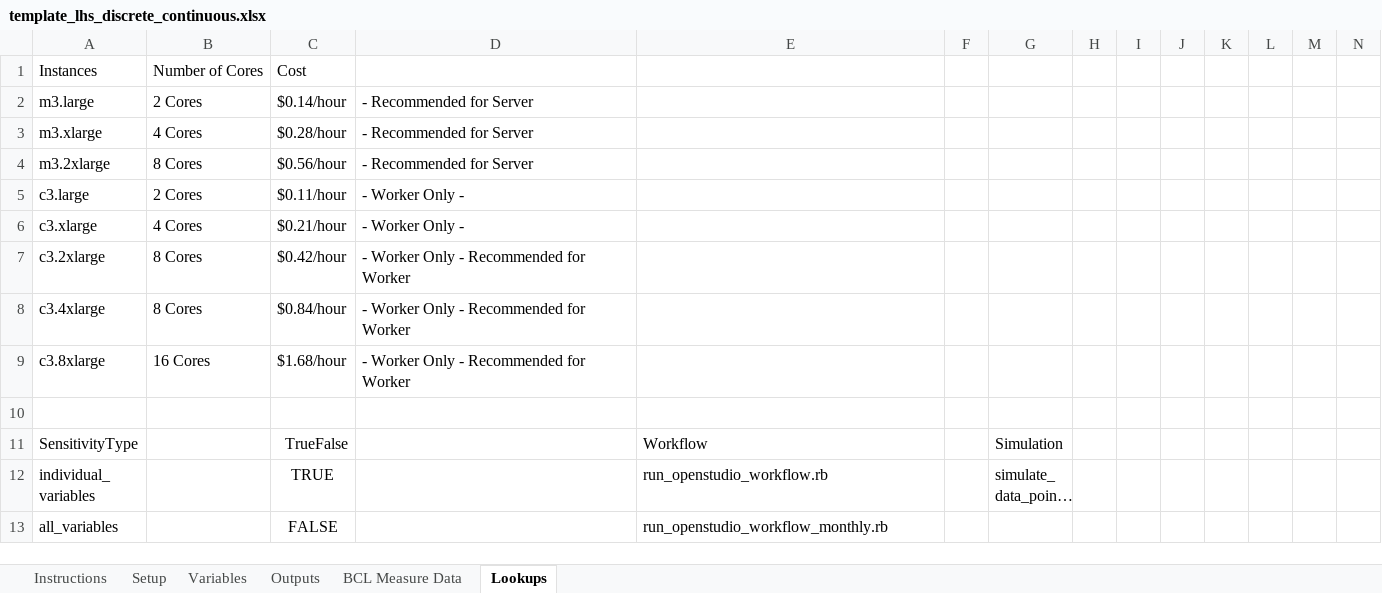
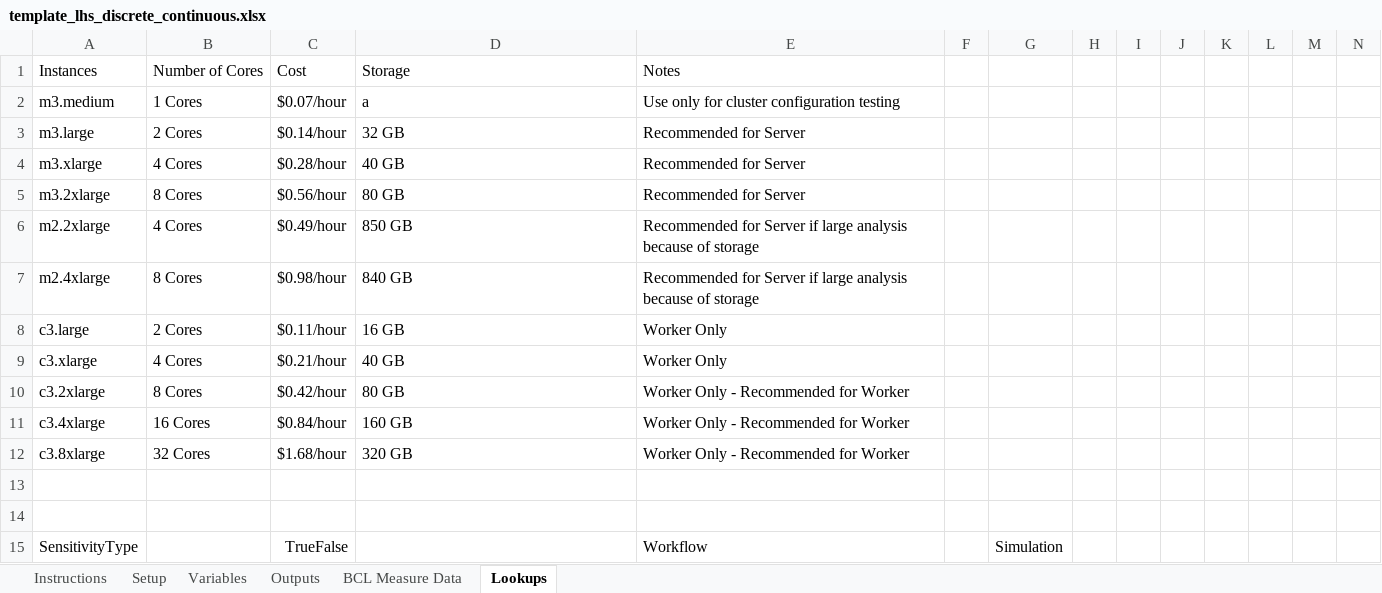
Before and after one commit to NREL/OpenStudio-analysis-spreadsheet, an Excel workbook: projects/template_lhs_discrete_continuous.xlsx, sheet Lookups, drawn as a sheet; only a part is shown; the shorter side is filled out with more unchanged rows; long unchanged cells end in …; values as stored, in another font and other column widths than the file's, no borders; addresses are those after the commit; rows hold the shown columns only; the diff names each change by its address in the sheet, - before the commit and + after, or states it on an @@ line.

```diff
--- a/projects/template_lhs_discrete_continuous.xlsx (sheet Lookups)
+++ b/projects/template_lhs_discrete_continuous.xlsx (sheet Lookups)
-D1: (empty)
+D1: Storage
-E1: (empty)
+E1: Notes
+row 2: m3.medium | 1 Cores | $0.07/hour | a | Use only for cluster configuration testing
-D3: - Recommended for Server
+D3: 32 GB
-E3:E5: (empty)
+E3:E5: Recommended for Server
-D4: - Recommended for Server
+D4: 40 GB
-D5: - Recommended for Server
+D5: 80 GB
+row 6: m2.2xlarge | 4 Cores | $0.49/hour | 850 GB | Recommended for Server if large analysis because of storage
+row 7: m2.4xlarge | 8 Cores | $0.98/hour | 840 GB | Recommended for Server if large analysis because of storage
-D8: - Worker Only -
+D8: 16 GB
-E8:E9: (empty)
+E8:E9: Worker Only
-D9: - Worker Only -
+D9: 40 GB
-D10: - Worker Only - Recommended for Worker
+D10: 80 GB
-E10:E12: (empty)
+E10:E12: Worker Only - Recommended for Worker
-B11: 8 Cores
+B11: 16 Cores
-D11: - Worker Only - Recommended for Worker
+D11: 160 GB
-B12: 16 Cores
+B12: 32 Cores
-D12: - Worker Only - Recommended for Worker
+D12: 320 GB
+row 13: (empty)
```
Also changed, not shown: sheet Outputs, sheet Variables, sheet Setup, formulas that keep their value, projects/training_lhs1.xlsx.
